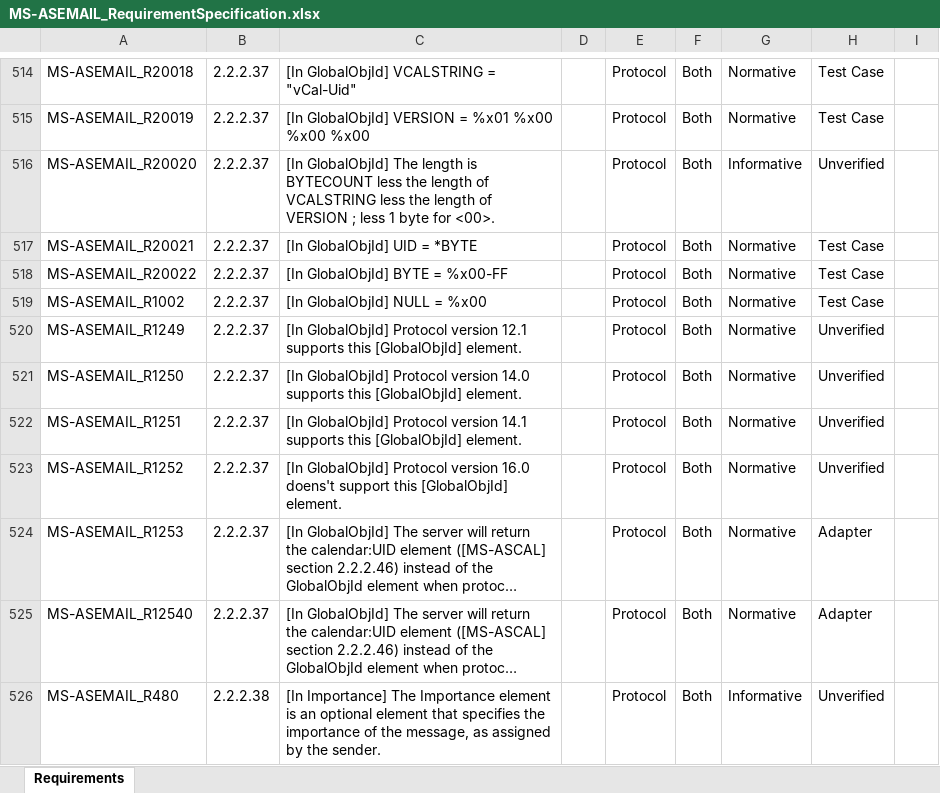
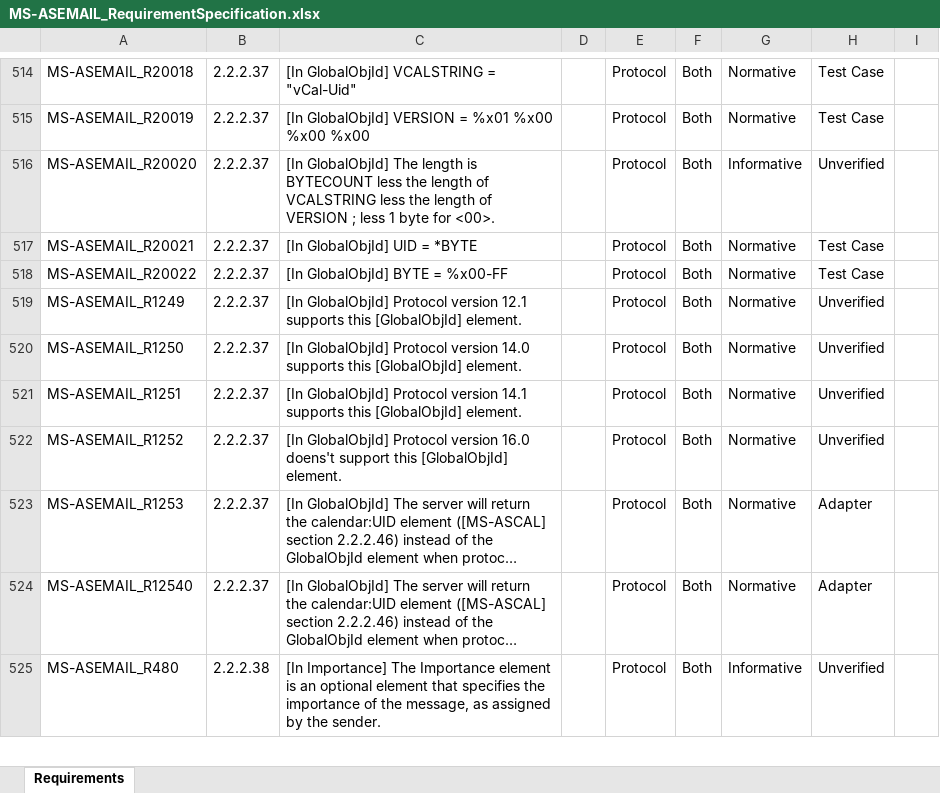
Before and after one commit to OfficeDev/Interop-TestSuites, an Excel workbook: ExchangeActiveSync/Docs/MS-ASEMAIL/MS-ASEMAIL_RequirementSpecification.xlsx, sheet Requirements, drawn as a sheet; only a part is shown, gaps mark what is left out; long unchanged cells end in …; values as stored, in another font and other column widths than the file's, no borders; conditional formats and table styles not drawn; the diff names each change by its address in the sheet, - before the commit and + after, or states it on an @@ line.

Commit message:
Remove RS 1002 for MS-ASEMail.

```diff
--- a/ExchangeActiveSync/Docs/MS-ASEMAIL/MS-ASEMAIL_RequirementSpecification.xlsx (sheet Requirements)
+++ b/ExchangeActiveSync/Docs/MS-ASEMAIL/MS-ASEMAIL_RequirementSpecification.xlsx (sheet Requirements)
-row 519: MS-ASEMAIL_R1002 | 2.2.2.37 | [In GlobalObjId] NULL = %x00 |  | Protocol | Both | Normative | Test Case
```
Also changed, not shown: 2 other files.
